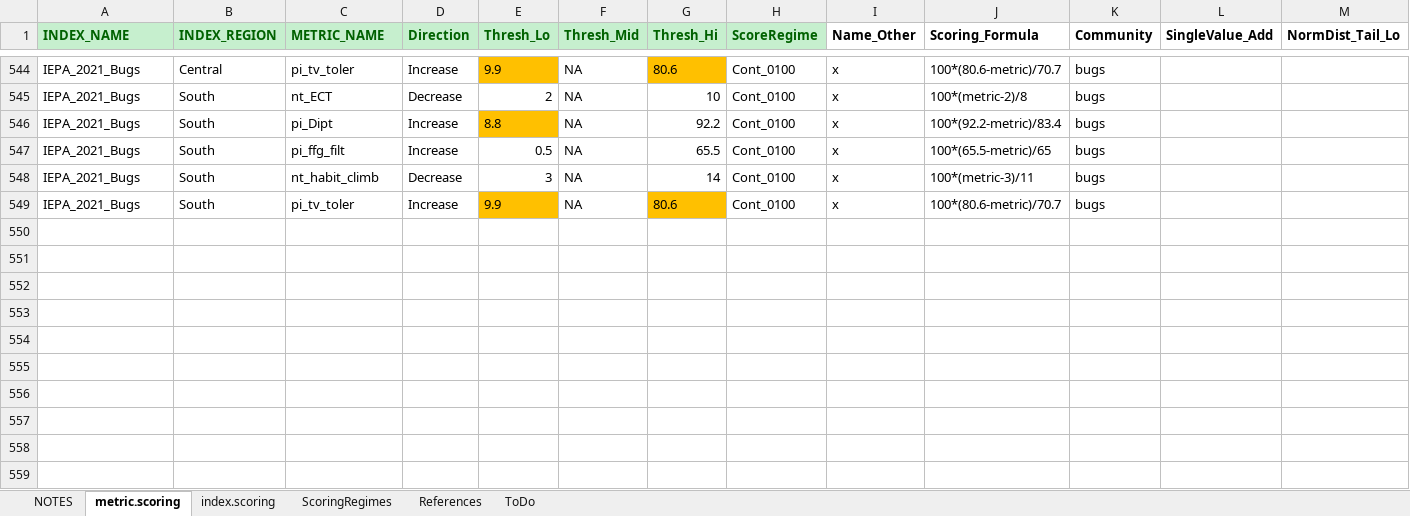
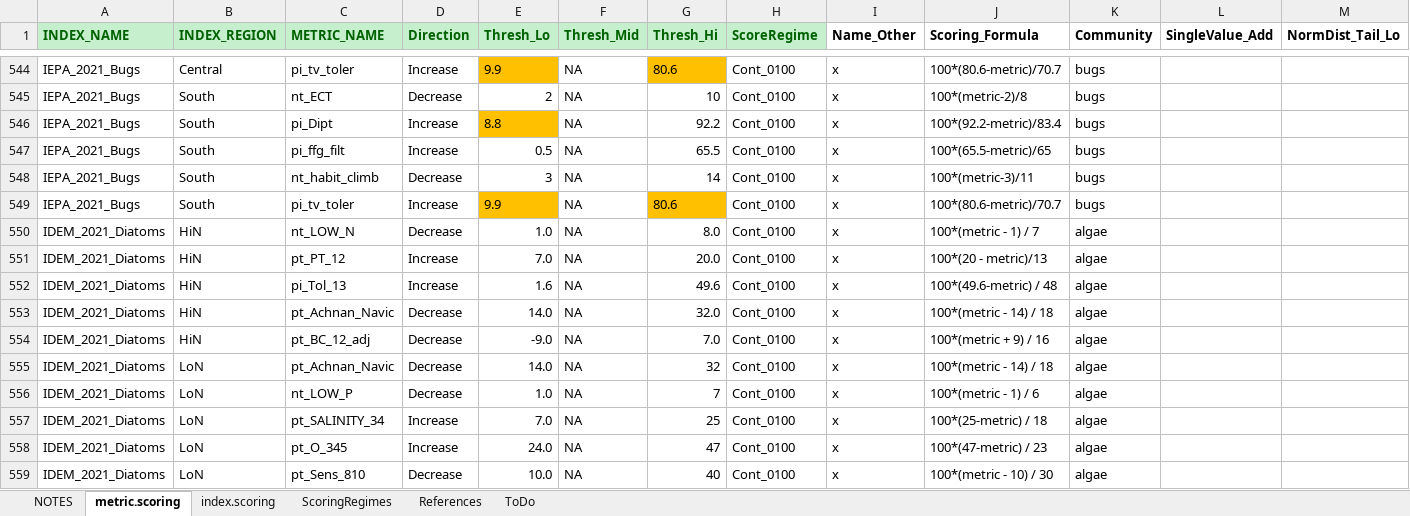
Before and after one commit to leppott/BioMonTools, an Excel workbook: inst/extdata/MetricScoring.xlsx, sheet metric.scoring, drawn as a sheet; only a part is shown, gaps mark what is left out; values as stored, in another font and other column widths than the file's, no borders; conditional formats not drawn; rows hold the shown columns only; the diff names each change by its address in the sheet, - before the commit and + after, or states it on an @@ line.

Commit message:
v0.5.0.9063
Added additional diatom metrics - see MetricNames.xlsx

Added IDEM Diatom IBIs to MetricScoring.xlsx

```diff
--- a/inst/extdata/MetricScoring.xlsx (sheet metric.scoring)
+++ b/inst/extdata/MetricScoring.xlsx (sheet metric.scoring)
+row 550: IDEM_2021_Diatoms | HiN | nt_LOW_N | Decrease | 1.0 | NA | 8.0 | Cont_0100 | x | 100*(metric - 1) / 7 | algae
+row 551: IDEM_2021_Diatoms | HiN | pt_PT_12 | Increase | 7.0 | NA | 20.0 | Cont_0100 | x | 100*(20 - metric)/13 | algae
+row 552: IDEM_2021_Diatoms | HiN | pi_Tol_13 | Increase | 1.6 | NA | 49.6 | Cont_0100 | x | 100*(49.6-metric) / 48 | algae
+row 553: IDEM_2021_Diatoms | HiN | pt_Achnan_Navic | Decrease | 14.0 | NA | 32.0 | Cont_0100 | x | 100*(metric - 14) / 18 | algae
+row 554: IDEM_2021_Diatoms | HiN | pt_BC_12_adj | Decrease | -9.0 | NA | 7.0 | Cont_0100 | x | 100*(metric + 9) / 16 | algae
+row 555: IDEM_2021_Diatoms | LoN | pt_Achnan_Navic | Decrease | 14.0 | NA | 32 | Cont_0100 | x | 100*(metric - 14) / 18 | algae
+row 556: IDEM_2021_Diatoms | LoN | nt_LOW_P | Decrease | 1.0 | NA | 7 | Cont_0100 | x | 100*(metric - 1) / 6 | algae
+row 557: IDEM_2021_Diatoms | LoN | pt_SALINITY_34 | Increase | 7.0 | NA | 25 | Cont_0100 | x | 100*(25-metric) / 18 | algae
+row 558: IDEM_2021_Diatoms | LoN | pt_O_345 | Increase | 24.0 | NA | 47 | Cont_0100 | x | 100*(47-metric) / 23 | algae
+row 559: IDEM_2021_Diatoms | LoN | pt_Sens_810 | Decrease | 10.0 | NA | 40 | Cont_0100 | x | 100*(metric - 10) / 30 | algae
```
Also changed, not shown: sheet index.scoring, sheet NOTES, inst/extdata/MetricNames.xlsx, 4 other files.
